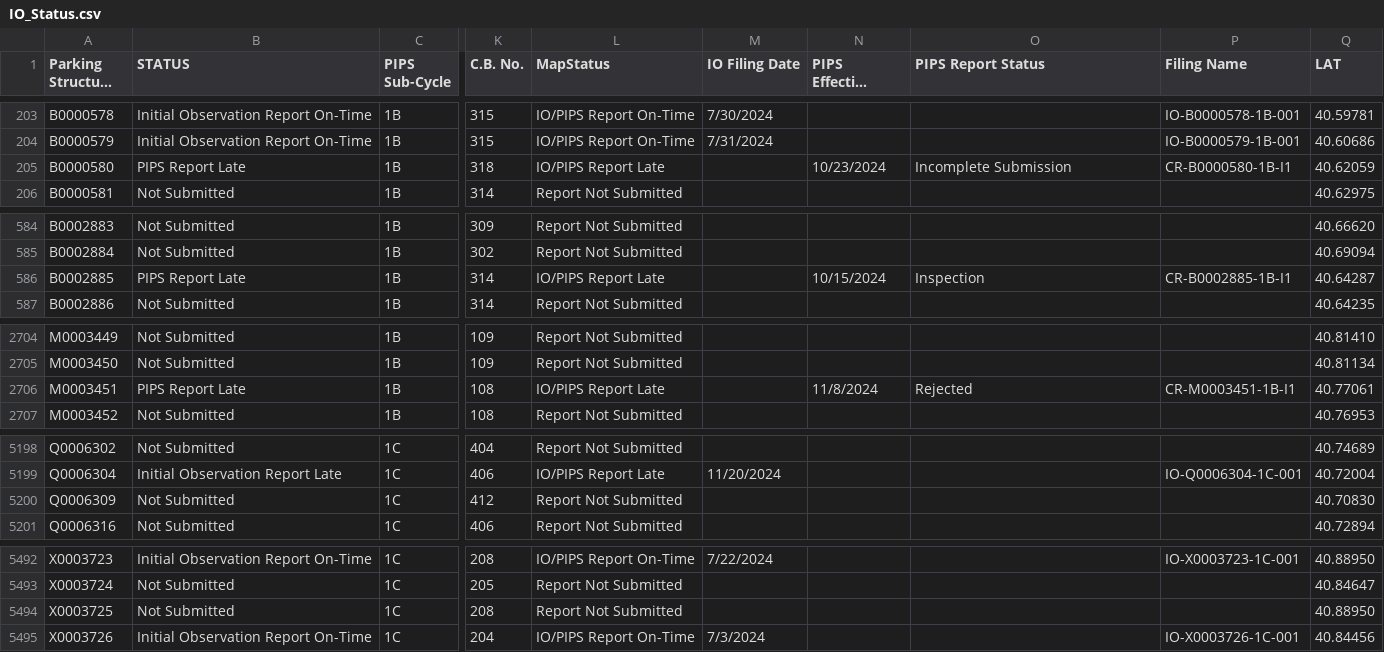
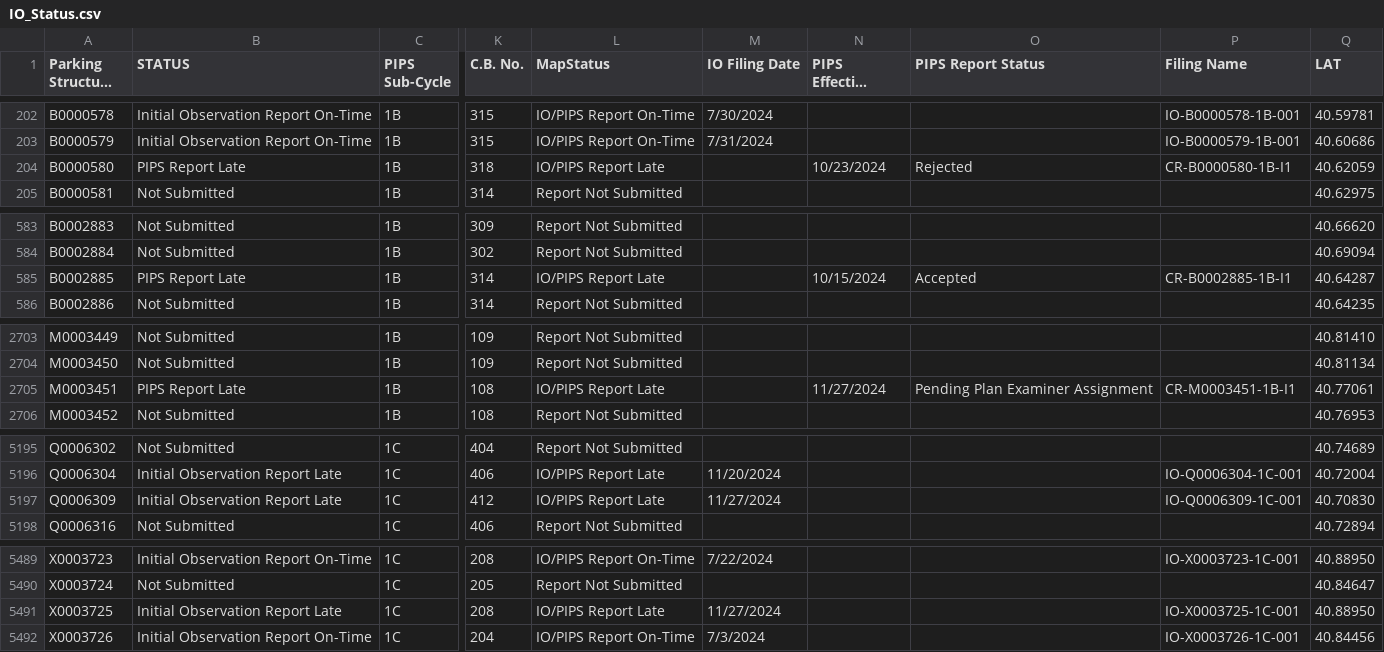
Before and after one commit to NYCDOB/ParkingStructures_InitialObservationReports, a CSV file: data/IO_Status.csv, drawn as a sheet; only a part is shown, gaps mark what is left out; long unchanged cells end in …; addresses are those after the commit; the diff covers the shown part only; the diff names each change by its address in the sheet, - before the commit and + after, or states it on an @@ line.

```diff
--- a/data/IO_Status.csv
+++ b/data/IO_Status.csv
-O204 (PIPS Report Status): Incomplete Submission
+O204 (PIPS Report Status): Rejected
-O585 (PIPS Report Status): Inspection
+O585 (PIPS Report Status): Accepted
-N2705 (PIPS Effective Filing Date): 11/8/2024
+N2705 (PIPS Effective Filing Date): 11/27/2024
-O2705 (PIPS Report Status): Rejected
+O2705 (PIPS Report Status): Pending Plan Examiner Assignment
-B5197 (STATUS): Not Submitted
+B5197 (STATUS): Initial Observation Report Late
-L5197 (MapStatus): Report Not Submitted
+L5197 (MapStatus): IO/PIPS Report Late
-M5197 (IO Filing Date): (empty)
+M5197 (IO Filing Date): 11/27/2024
-P5197 (Filing Name): (empty)
+P5197 (Filing Name): IO-Q0006309-1C-001
-B5491 (STATUS): Not Submitted
+B5491 (STATUS): Initial Observation Report Late
-L5491 (MapStatus): Report Not Submitted
+L5491 (MapStatus): IO/PIPS Report Late
-M5491 (IO Filing Date): (empty)
+M5491 (IO Filing Date): 11/27/2024
-P5491 (Filing Name): (empty)
+P5491 (Filing Name): IO-X0003725-1C-001
```
Also changed, not shown: 4 removed rows and 6 edited cells elsewhere in this file.
